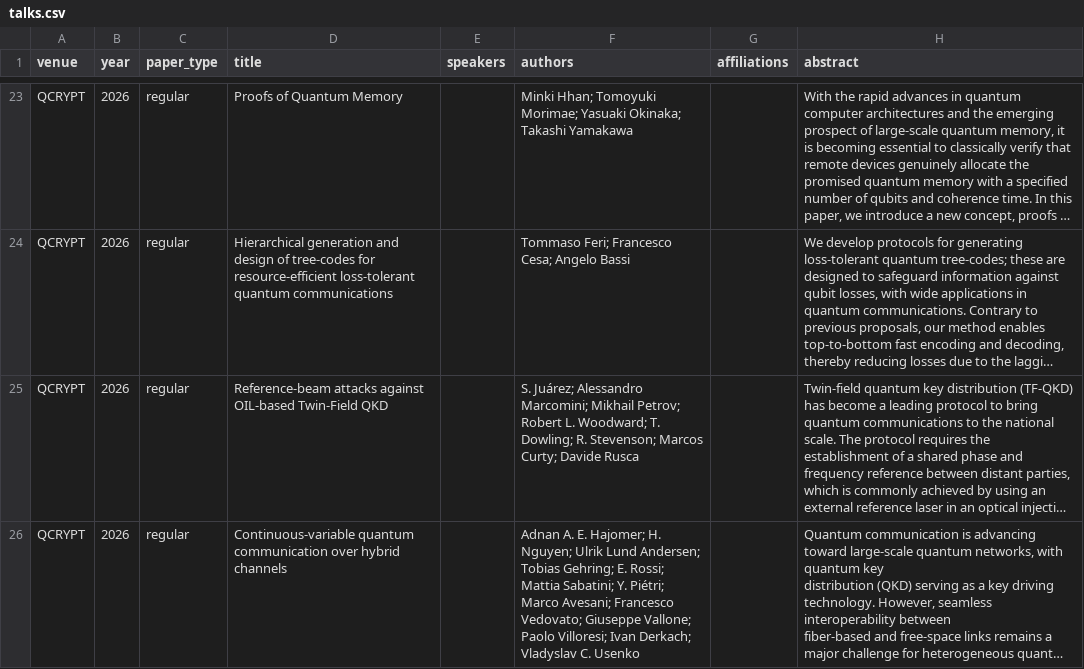
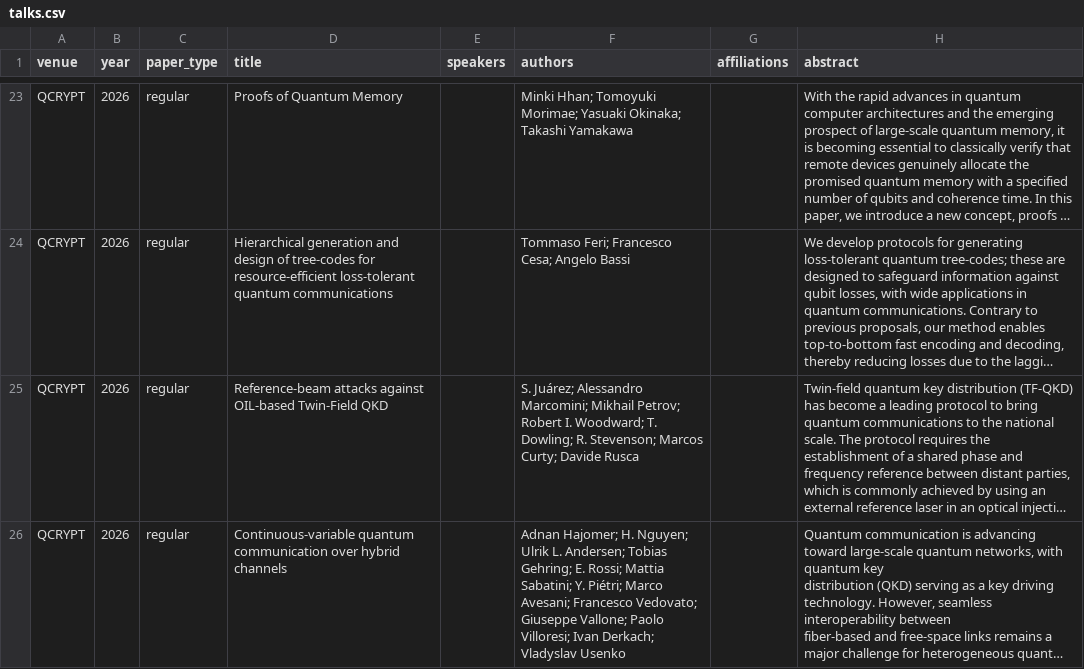
Before and after one commit to IAQI/QuantumDB, a CSV file: data/conferences/qcrypt_2026/talks.csv, drawn as a sheet; only a part is shown, gaps mark what is left out; long unchanged cells end in …; the diff covers the shown part only; the diff names each change by its address in the sheet, - before the commit and + after, or states it on an @@ line.

```diff
--- a/data/conferences/qcrypt_2026/talks.csv
+++ b/data/conferences/qcrypt_2026/talks.csv
-F25 (authors): …Petrov; Robert L. Woodward; T.…
+F25 (authors): …Petrov; Robert I. Woodward; T.…
-F26 (authors): Adnan A. E. Hajomer; H. Nguyen; Ulrik Lund Andersen; Tobias Gehring; E. Rossi; Mattia Sabatini; Y. Piétri; Marco Avesani; Francesco Vedovato; Giuseppe Vallone; Paolo Villoresi; Ivan Derkach; Vladyslav C. Usenko
+F26 (authors): Adnan Hajomer; H. Nguyen; Ulrik L. Andersen; Tobias Gehring; E. Rossi; Mattia Sabatini; Y. Piétri; Marco Avesani; Francesco Vedovato; Giuseppe Vallone; Paolo Villoresi; Ivan Derkach; Vladyslav Usenko
```
Also changed, not shown: 4 edited cells elsewhere in this file, data/conferences/qcrypt_2026/posters.csv, 38 other files.
